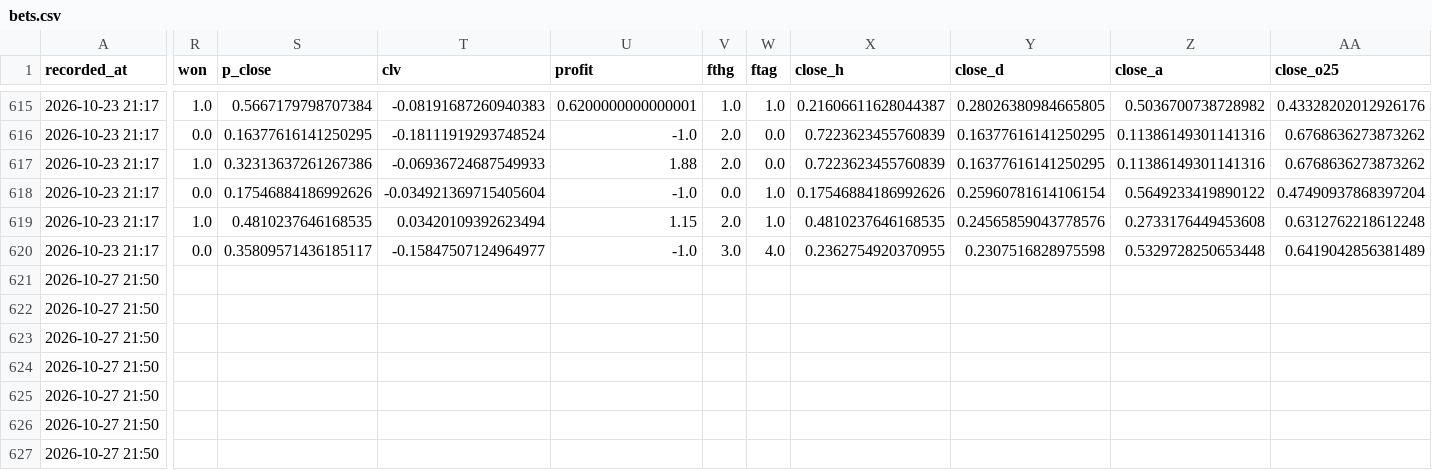
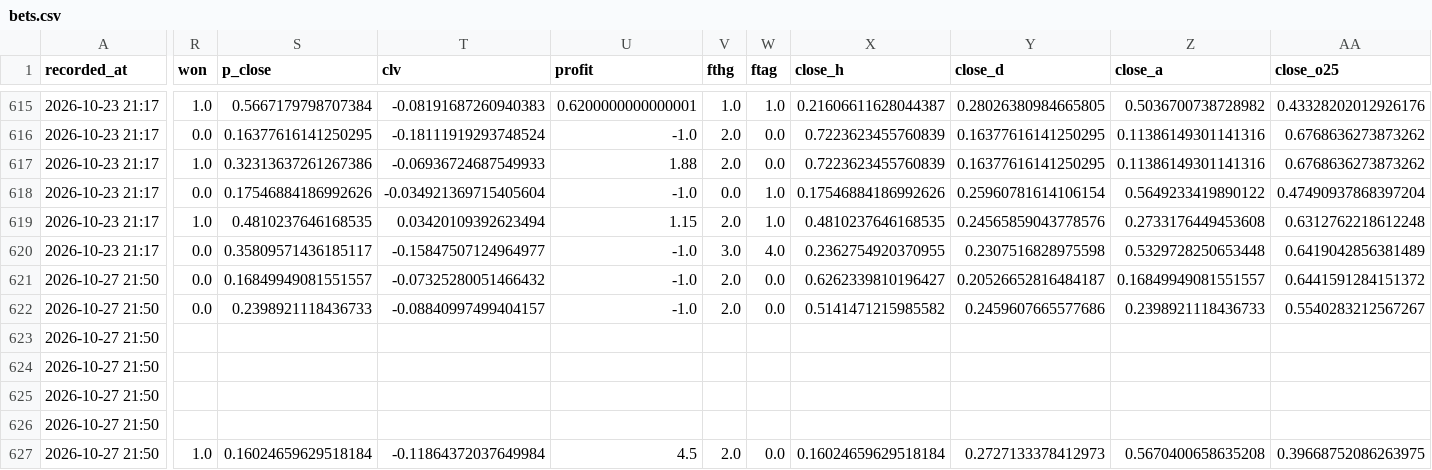
Before and after one commit to Armann13/valuebet, a CSV file: tracking/bets.csv, drawn as a sheet; only a part is shown, gaps mark what is left out; the diff covers the shown part only; the diff names each change by its address in the sheet, - before the commit and + after, or states it on an @@ line.

```diff
--- a/tracking/bets.csv
+++ b/tracking/bets.csv
-R621:R622 (won): (empty)
+R621:R622 (won): 0.0
-S621 (p_close): (empty)
+S621 (p_close): 0.16849949081551557
-T621 (clv): (empty)
+T621 (clv): -0.07325280051466432
-U621:U622 (profit): (empty)
+U621:U622 (profit): -1.0
-V621:V622 (fthg): (empty)
+V621:V622 (fthg): 2.0
-W621:W622 (ftag): (empty)
+W621:W622 (ftag): 0.0
-X621 (close_h): (empty)
+X621 (close_h): 0.6262339810196427
-Y621 (close_d): (empty)
+Y621 (close_d): 0.20526652816484187
-Z621 (close_a): (empty)
+Z621 (close_a): 0.16849949081551557
-AA621 (close_o25): (empty)
+AA621 (close_o25): 0.6441591284151372
-S622 (p_close): (empty)
+S622 (p_close): 0.2398921118436733
-T622 (clv): (empty)
+T622 (clv): -0.08840997499404157
-X622 (close_h): (empty)
+X622 (close_h): 0.5141471215985582
-Y622 (close_d): (empty)
+Y622 (close_d): 0.2459607665577686
-Z622 (close_a): (empty)
+Z622 (close_a): 0.2398921118436733
-AA622 (close_o25): (empty)
+AA622 (close_o25): 0.5540283212567267
-R627 (won): (empty)
+R627 (won): 1.0
-S627 (p_close): (empty)
+S627 (p_close): 0.16024659629518184
-T627 (clv): (empty)
+T627 (clv): -0.11864372037649984
-U627 (profit): (empty)
+U627 (profit): 4.5
-V627 (fthg): (empty)
+V627 (fthg): 2.0
-W627 (ftag): (empty)
+W627 (ftag): 0.0
-X627 (close_h): (empty)
+X627 (close_h): 0.16024659629518184
-Y627 (close_d): (empty)
+Y627 (close_d): 0.2727133378412973
-Z627 (close_a): (empty)
+Z627 (close_a): 0.5670400658635208
-AA627 (close_o25): (empty)
+AA627 (close_o25): 0.39668752086263975
```
Also changed, not shown: 146 edited cells elsewhere in this file, data/raw/milli/espn.csv, data/raw/xg/I1_2627.csv, 3 other files.
